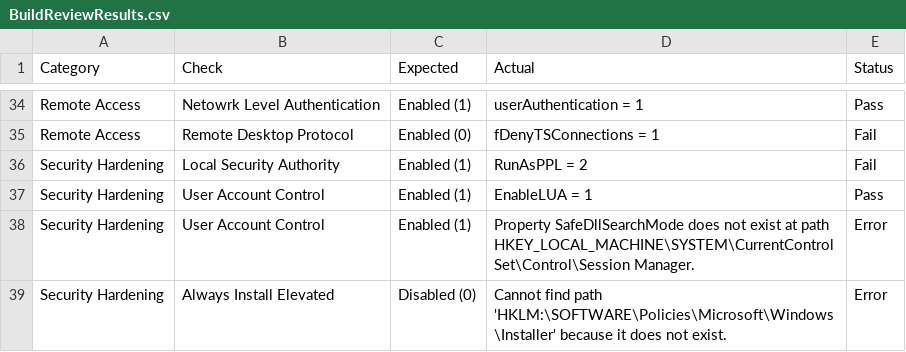
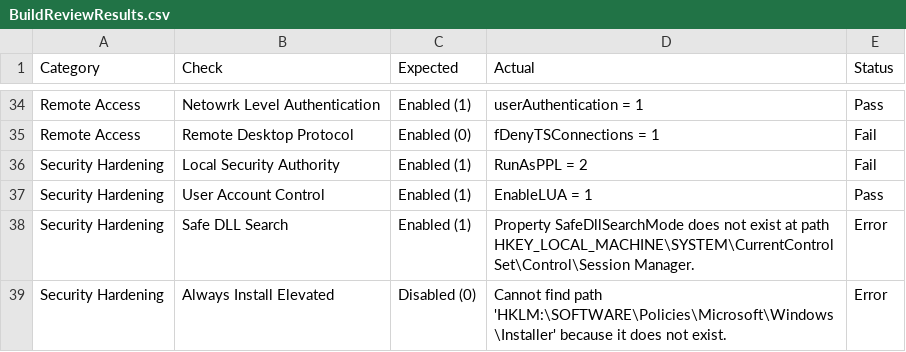
Before and after one commit to noemifavilli/Build-Review, a CSV file: BuildReviewResults.csv, drawn as a sheet; only a part is shown, gaps mark what is left out.

Commit message:
no

```diff
--- a/BuildReviewResults.csv
+++ b/BuildReviewResults.csv
@@ -37,3 +37,3 @@
 "Security Hardening","User Account Control","Enabled (1)","EnableLUA = 1","Pass"
-"Security Hardening","User Account Control","Enabled (1)","Property SafeDllSearchMode does not exist at path HKEY_LOCAL_MACHINE\SYSTEM\CurrentControlSet\Control\Session Manager.","Error"
+"Security Hardening","Safe DLL Search","Enabled (1)","Property SafeDllSearchMode does not exist at path HKEY_LOCAL_MACHINE\SYSTEM\CurrentControlSet\Control\Session Manager.","Error"
 "Security Hardening","Always Install Elevated","Disabled (0)","Cannot find path 'HKLM:\SOFTWARE\Policies\Microsoft\Windows\Installer' because it does not exist.","Error"
```
